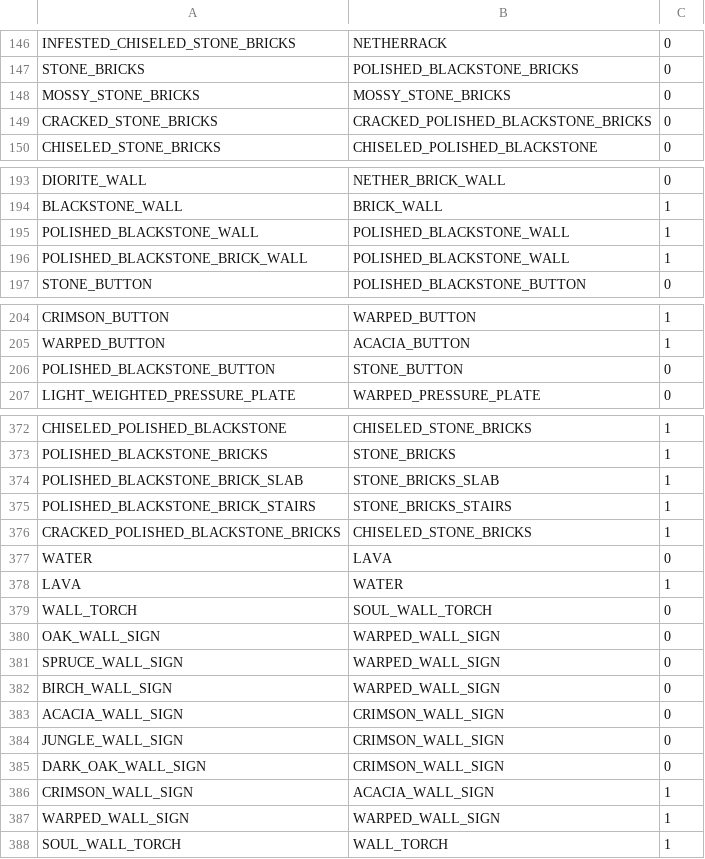
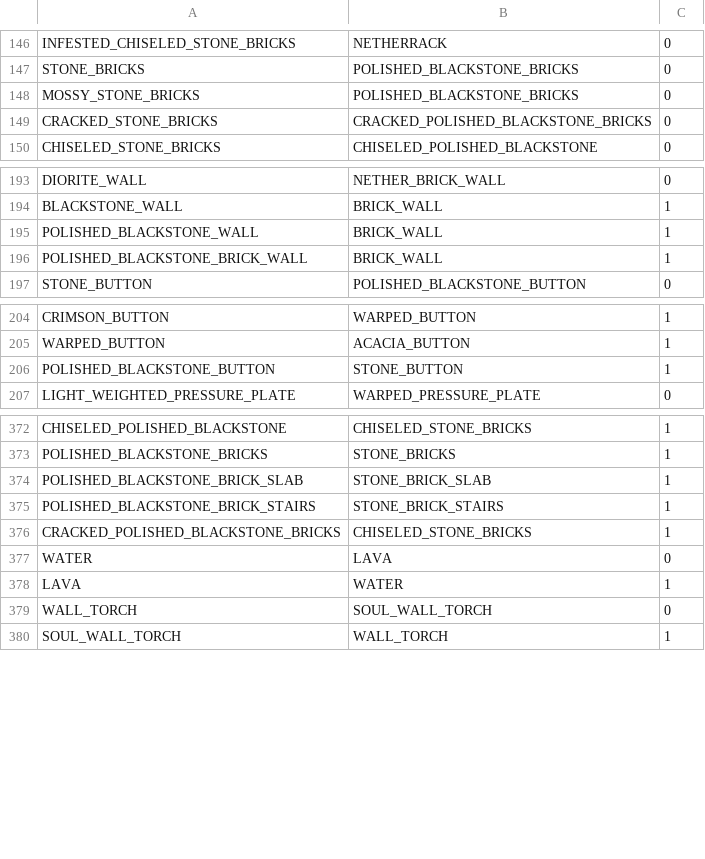
Before and after one commit to TeamKun/NetherBlockConverter, a CSV file: src/main/resources/convertTable.csv, drawn as a sheet; only a part is shown, gaps mark what is left out.

Commit message:
fix convertTable

```diff
--- a/src/main/resources/convertTable.csv
+++ b/src/main/resources/convertTable.csv
@@ -147,3 +147,3 @@ INFESTED_CHISELED_STONE_BRICKS,NETHERRACK,0
 STONE_BRICKS,POLISHED_BLACKSTONE_BRICKS,0
-MOSSY_STONE_BRICKS,MOSSY_STONE_BRICKS,0
+MOSSY_STONE_BRICKS,POLISHED_BLACKSTONE_BRICKS,0
 CRACKED_STONE_BRICKS,CRACKED_POLISHED_BLACKSTONE_BRICKS,0
@@ -194,4 +194,4 @@ DIORITE_WALL,NETHER_BRICK_WALL,0
 BLACKSTONE_WALL,BRICK_WALL,1
-POLISHED_BLACKSTONE_WALL,POLISHED_BLACKSTONE_WALL,1
-POLISHED_BLACKSTONE_BRICK_WALL,POLISHED_BLACKSTONE_WALL,1
+POLISHED_BLACKSTONE_WALL,BRICK_WALL,1
+POLISHED_BLACKSTONE_BRICK_WALL,BRICK_WALL,1
 STONE_BUTTON,POLISHED_BLACKSTONE_BUTTON,0
@@ -205,3 +205,3 @@ CRIMSON_BUTTON,WARPED_BUTTON,1
 WARPED_BUTTON,ACACIA_BUTTON,1
-POLISHED_BLACKSTONE_BUTTON,STONE_BUTTON,0
+POLISHED_BLACKSTONE_BUTTON,STONE_BUTTON,1
 LIGHT_WEIGHTED_PRESSURE_PLATE,WARPED_PRESSURE_PLATE,0
@@ -373,4 +373,4 @@ CHISELED_POLISHED_BLACKSTONE,CHISELED_STONE_BRICKS,1
 POLISHED_BLACKSTONE_BRICKS,STONE_BRICKS,1
-POLISHED_BLACKSTONE_BRICK_SLAB,STONE_BRICKS_SLAB,1
-POLISHED_BLACKSTONE_BRICK_STAIRS,STONE_BRICKS_STAIRS,1
+POLISHED_BLACKSTONE_BRICK_SLAB,STONE_BRICK_SLAB,1
+POLISHED_BLACKSTONE_BRICK_STAIRS,STONE_BRICK_STAIRS,1
 CRACKED_POLISHED_BLACKSTONE_BRICKS,CHISELED_STONE_BRICKS,1
@@ -379,10 +379,2 @@ LAVA,WATER,1
 WALL_TORCH,SOUL_WALL_TORCH,0
-OAK_WALL_SIGN,WARPED_WALL_SIGN,0
-SPRUCE_WALL_SIGN,WARPED_WALL_SIGN,0
-BIRCH_WALL_SIGN,WARPED_WALL_SIGN,0
-ACACIA_WALL_SIGN,CRIMSON_WALL_SIGN,0
-JUNGLE_WALL_SIGN,CRIMSON_WALL_SIGN,0
-DARK_OAK_WALL_SIGN,CRIMSON_WALL_SIGN,0
-CRIMSON_WALL_SIGN,ACACIA_WALL_SIGN,1
-WARPED_WALL_SIGN,WARPED_WALL_SIGN,1
 SOUL_WALL_TORCH,WALL_TORCH,1
```
